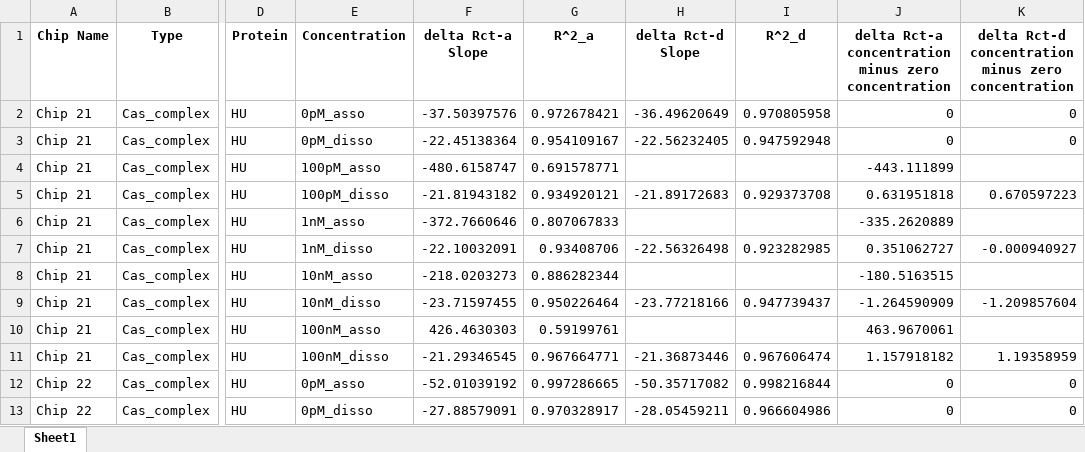
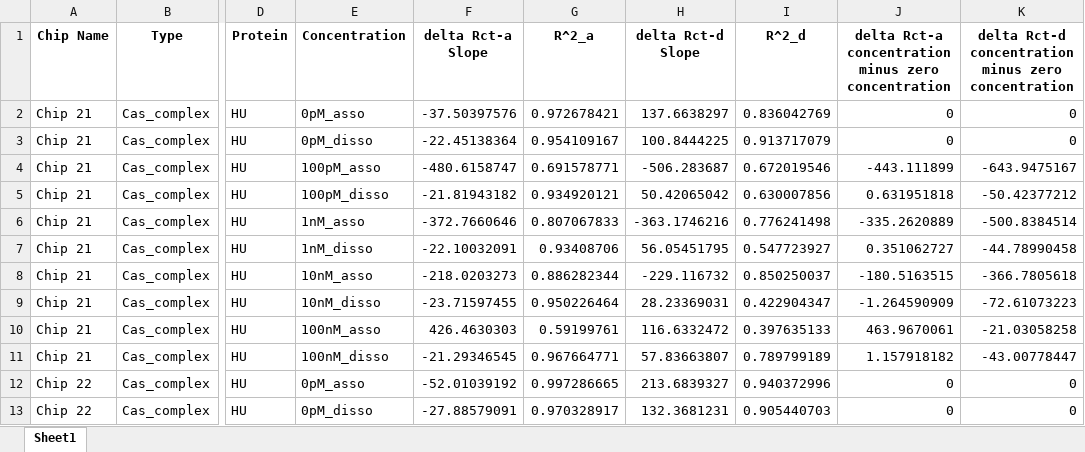
Before and after one commit to dz-enigmatologist/AranLab, an Excel workbook: BioSensorAnalysisSrcCode/EIS_Analysis/Austin_EIS/MegaExcel/Processed Chips for PCAI1ia/big data sheet for Deepta.xlsx, sheet Sheet1, drawn as a sheet; only a part is shown, gaps mark what is left out; values as stored, in another font and other column widths than the file's, no borders; the diff covers the shown part only; the diff names each change by its address in the sheet, - before the commit and + after, or states it on an @@ line.

```diff
--- a/BioSensorAnalysisSrcCode/EIS_Analysis/Austin_EIS/MegaExcel/Processed Chips for PCAI1ia/big data sheet for Deepta.xlsx (sheet Sheet1)
+++ b/BioSensorAnalysisSrcCode/EIS_Analysis/Austin_EIS/MegaExcel/Processed Chips for PCAI1ia/big data sheet for Deepta.xlsx (sheet Sheet1)
-H2 (delta Rct-d Slope): -36.49620649
+H2 (delta Rct-d Slope): 137.6638297
-I2 (R^2_d): 0.970805958
+I2 (R^2_d): 0.836042769
-H3 (delta Rct-d Slope): -22.56232405
+H3 (delta Rct-d Slope): 100.8444225
-I3 (R^2_d): 0.947592948
+I3 (R^2_d): 0.913717079
-H4 (delta Rct-d Slope): (empty)
+H4 (delta Rct-d Slope): -506.283687
-I4 (R^2_d): (empty)
+I4 (R^2_d): 0.672019546
-K4: (empty)
+K4: -643.9475167
-H5 (delta Rct-d Slope): -21.89172683
+H5 (delta Rct-d Slope): 50.42065042
-I5 (R^2_d): 0.929373708
+I5 (R^2_d): 0.630007856
-K5: 0.670597223
+K5: -50.42377212
-H6 (delta Rct-d Slope): (empty)
+H6 (delta Rct-d Slope): -363.1746216
-I6 (R^2_d): (empty)
+I6 (R^2_d): 0.776241498
-K6: (empty)
+K6: -500.8384514
-H7 (delta Rct-d Slope): -22.56326498
+H7 (delta Rct-d Slope): 56.05451795
-I7 (R^2_d): 0.923282985
+I7 (R^2_d): 0.547723927
-K7: -0.000940927
+K7: -44.78990458
-H8 (delta Rct-d Slope): (empty)
+H8 (delta Rct-d Slope): -229.116732
-I8 (R^2_d): (empty)
+I8 (R^2_d): 0.850250037
-K8: (empty)
+K8: -366.7805618
-H9 (delta Rct-d Slope): -23.77218166
+H9 (delta Rct-d Slope): 28.23369031
-I9 (R^2_d): 0.947739437
+I9 (R^2_d): 0.422904347
-K9: -1.209857604
+K9: -72.61073223
-H10 (delta Rct-d Slope): (empty)
+H10 (delta Rct-d Slope): 116.6332472
-I10 (R^2_d): (empty)
+I10 (R^2_d): 0.397635133
-K10: (empty)
+K10: -21.03058258
-H11 (delta Rct-d Slope): -21.36873446
+H11 (delta Rct-d Slope): 57.83663807
-I11 (R^2_d): 0.967606474
+I11 (R^2_d): 0.789799189
-K11: 1.19358959
+K11: -43.00778447
-H12 (delta Rct-d Slope): -50.35717082
+H12 (delta Rct-d Slope): 213.6839327
-I12 (R^2_d): 0.998216844
+I12 (R^2_d): 0.940372996
-H13 (delta Rct-d Slope): -28.05459211
+H13 (delta Rct-d Slope): 132.3681231
-I13 (R^2_d): 0.966604986
+I13 (R^2_d): 0.905440703
```
Also changed, not shown: 693 edited cells elsewhere in this sheet, BioSensorAnalysisSrcCode/EIS_Analysis/Austin_EIS/MegaExcel/Processed Chips for PCAI1ia/Chip 23.xlsx, BioSensorAnalysisSrcCode/EIS_Analysis/Austin_EIS/MegaExcel/Processed Chips for PCAI1ia/Chip 26.xlsx, 29 other files.
